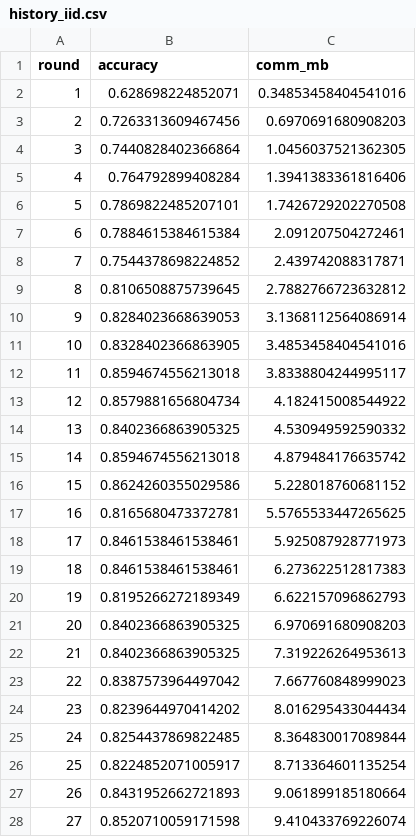
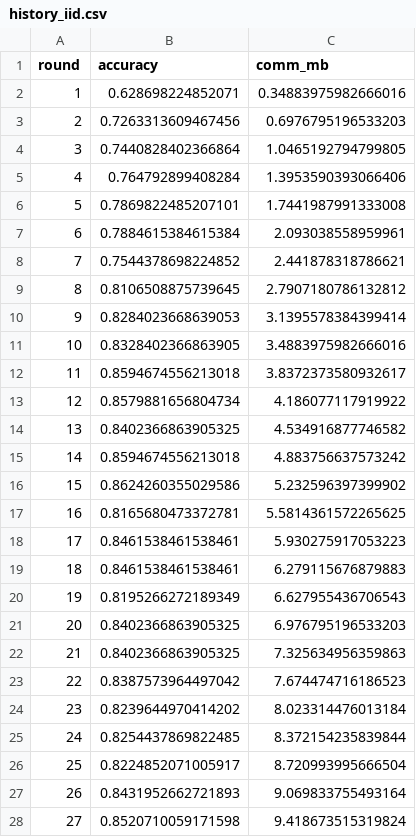
Before and after one commit to SohaibAShah/UP-Fall-FL, a CSV file: Experimental_Scripts/Modules/output/Module2/history_iid.csv, drawn as a sheet; only a part is shown; the diff covers the shown part only.

Commit message:
Module 2 Updated

```diff
--- a/Experimental_Scripts/Modules/output/Module2/history_iid.csv
+++ b/Experimental_Scripts/Modules/output/Module2/history_iid.csv
@@ -1,28 +1,28 @@
 round,accuracy,comm_mb
-1,0.628698224852071,0.34853458404541016
-2,0.7263313609467456,0.6970691680908203
-3,0.7440828402366864,1.0456037521362305
-4,0.764792899408284,1.3941383361816406
-5,0.7869822485207101,1.7426729202270508
-6,0.7884615384615384,2.091207504272461
-7,0.7544378698224852,2.439742088317871
-8,0.8106508875739645,2.7882766723632812
-9,0.8284023668639053,3.1368112564086914
-10,0.8328402366863905,3.4853458404541016
-11,0.8594674556213018,3.8338804244995117
-12,0.8579881656804734,4.182415008544922
-13,0.8402366863905325,4.530949592590332
-14,0.8594674556213018,4.879484176635742
-15,0.8624260355029586,5.228018760681152
-16,0.8165680473372781,5.5765533447265625
-17,0.8461538461538461,5.925087928771973
-18,0.8461538461538461,6.273622512817383
-19,0.8195266272189349,6.622157096862793
-20,0.8402366863905325,6.970691680908203
-21,0.8402366863905325,7.319226264953613
-22,0.8387573964497042,7.667760848999023
-23,0.8239644970414202,8.016295433044434
-24,0.8254437869822485,8.364830017089844
-25,0.8224852071005917,8.713364601135254
-26,0.8431952662721893,9.061899185180664
-27,0.8520710059171598,9.410433769226074
+1,0.628698224852071,0.34883975982666016
+2,0.7263313609467456,0.6976795196533203
+3,0.7440828402366864,1.0465192794799805
+4,0.764792899408284,1.3953590393066406
+5,0.7869822485207101,1.7441987991333008
+6,0.7884615384615384,2.093038558959961
+7,0.7544378698224852,2.441878318786621
+8,0.8106508875739645,2.7907180786132812
+9,0.8284023668639053,3.1395578384399414
+10,0.8328402366863905,3.4883975982666016
+11,0.8594674556213018,3.8372373580932617
+12,0.8579881656804734,4.186077117919922
+13,0.8402366863905325,4.534916877746582
+14,0.8594674556213018,4.883756637573242
+15,0.8624260355029586,5.232596397399902
+16,0.8165680473372781,5.5814361572265625
+17,0.8461538461538461,5.930275917053223
+18,0.8461538461538461,6.279115676879883
+19,0.8195266272189349,6.627955436706543
+20,0.8402366863905325,6.976795196533203
+21,0.8402366863905325,7.325634956359863
+22,0.8387573964497042,7.674474716186523
+23,0.8239644970414202,8.023314476013184
+24,0.8254437869822485,8.372154235839844
+25,0.8224852071005917,8.720993995666504
+26,0.8431952662721893,9.069833755493164
+27,0.8520710059171598,9.418673515319824
```
Also changed, not shown: 23 edited cells elsewhere in this file, Experimental_Scripts/Modules/output/Module2/history_loss_sampling.csv, Experimental_Scripts/Modules/output/Module2/history_non_iid.csv, 4 other files.
